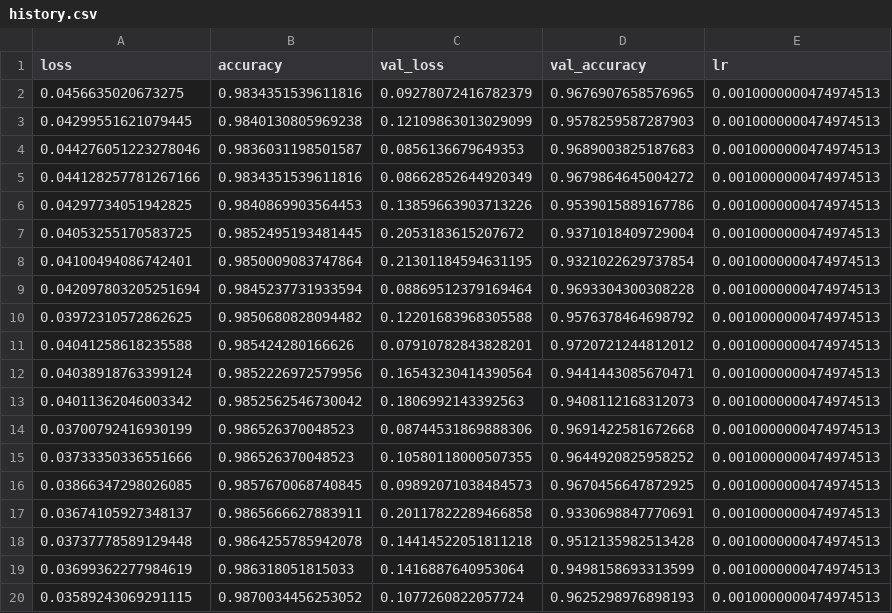
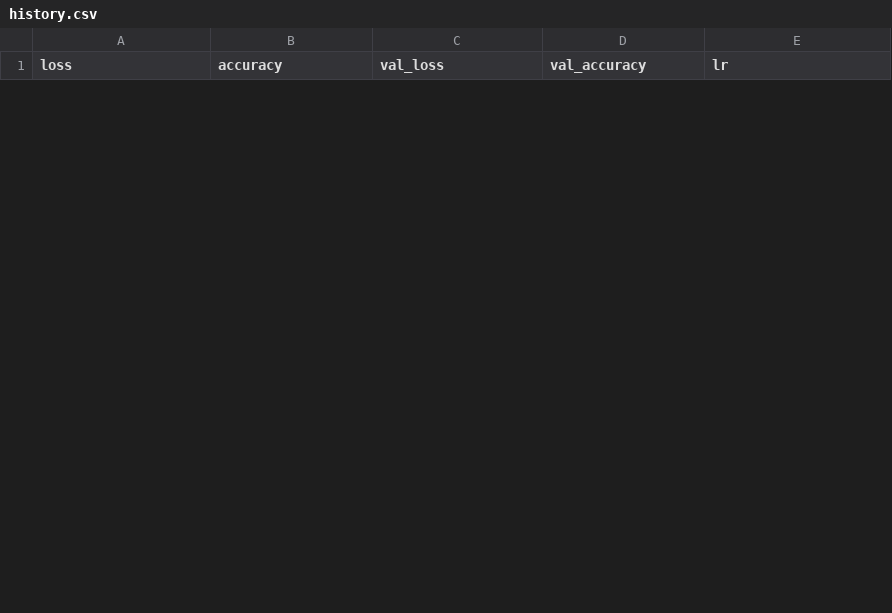
Before and after one commit to fazildgr8/myotron_wrist_control, a CSV file: history.csv, drawn as a sheet; only a part is shown; the diff covers the shown part only.

```diff
--- a/history.csv
+++ b/history.csv
@@ -1,20 +1 @@
 loss,accuracy,val_loss,val_accuracy,lr
-0.0456635020673275,0.9834351539611816,0.09278072416782379,0.9676907658576965,0.0010000000474974513
-0.04299551621079445,0.9840130805969238,0.12109863013029099,0.9578259587287903,0.0010000000474974513
-0.044276051223278046,0.9836031198501587,0.0856136679649353,0.9689003825187683,0.0010000000474974513
-0.044128257781267166,0.9834351539611816,0.08662852644920349,0.9679864645004272,0.0010000000474974513
-0.04297734051942825,0.9840869903564453,0.13859663903713226,0.9539015889167786,0.0010000000474974513
-0.04053255170583725,0.9852495193481445,0.2053183615207672,0.9371018409729004,0.0010000000474974513
-0.04100494086742401,0.9850009083747864,0.21301184594631195,0.9321022629737854,0.0010000000474974513
-0.042097803205251694,0.9845237731933594,0.08869512379169464,0.9693304300308228,0.0010000000474974513
-0.03972310572862625,0.9850680828094482,0.12201683968305588,0.9576378464698792,0.0010000000474974513
-0.04041258618235588,0.985424280166626,0.07910782843828201,0.9720721244812012,0.0010000000474974513
-0.04038918763399124,0.9852226972579956,0.16543230414390564,0.9441443085670471,0.0010000000474974513
-0.04011362046003342,0.9852562546730042,0.1806992143392563,0.9408112168312073,0.0010000000474974513
-0.03700792416930199,0.986526370048523,0.08744531869888306,0.9691422581672668,0.0010000000474974513
-0.03733350336551666,0.986526370048523,0.10580118000507355,0.9644920825958252,0.0010000000474974513
-0.03866347298026085,0.9857670068740845,0.09892071038484573,0.9670456647872925,0.0010000000474974513
-0.03674105927348137,0.9865666627883911,0.20117822289466858,0.9330698847770691,0.0010000000474974513
-0.03737778589129448,0.9864255785942078,0.14414522051811218,0.9512135982513428,0.0010000000474974513
-0.03699362277984619,0.986318051815033,0.1416887640953064,0.9498158693313599,0.0010000000474974513
-0.03589243069291115,0.9870034456253052,0.1077260822057724,0.9625298976898193,0.0010000000474974513
```
Also changed, not shown: 10 added rows and 6 removed rows elsewhere in this file, df_best_model.csv, 13 other files.
